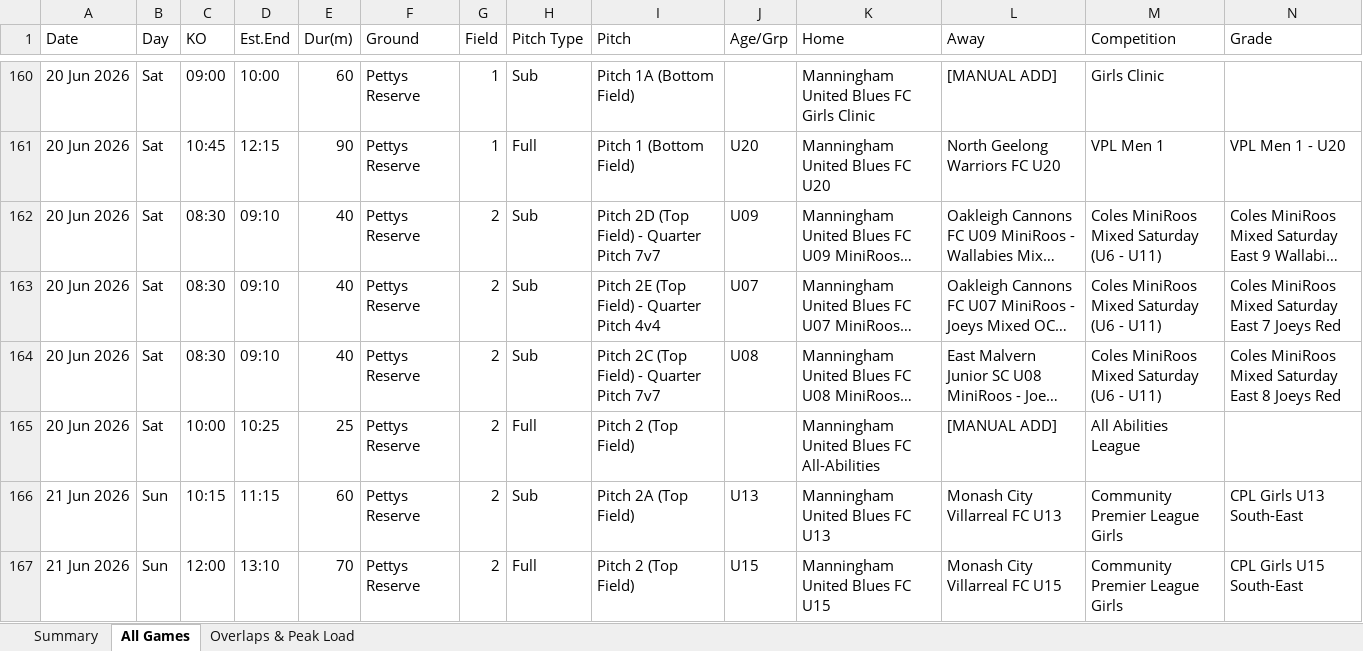
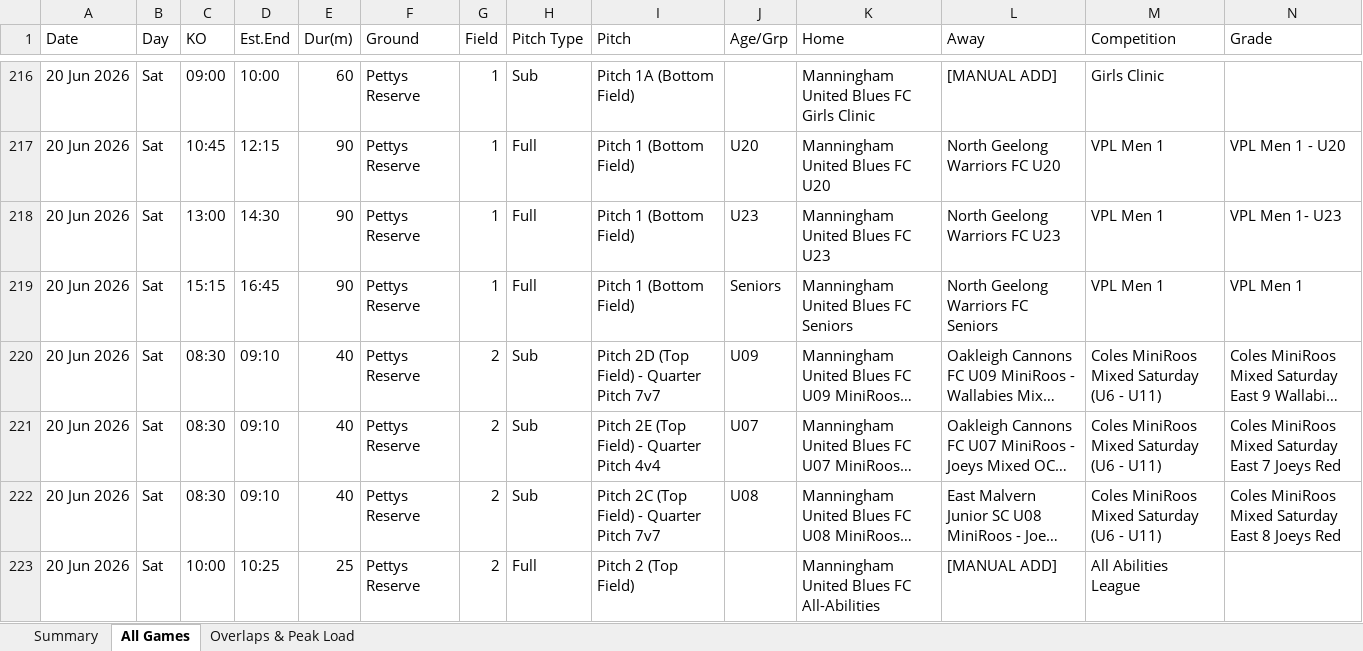
Before and after one commit to vmontuoro/MUFC, an Excel workbook: Manningham_fixtures_and_overlaps.xlsx, sheet All Games, drawn as a sheet; only a part is shown, gaps mark what is left out; the shorter side is filled out with more unchanged rows; long unchanged cells end in …; values as stored, in another font and other column widths than the file's, no cell formats; rows hold the shown columns only; the diff covers the shown part only; the diff names each change by its address in the sheet, - before the commit and + after, or states it on an @@ line.

```diff
--- a/Manningham_fixtures_and_overlaps.xlsx (sheet All Games)
+++ b/Manningham_fixtures_and_overlaps.xlsx (sheet All Games)
+row 218: 20 Jun 2026 | Sat | 13:00 | 14:30 | 90 | Pettys Reserve | 1 | Full | Pitch 1 (Bottom Field) | U23 | Manningham United Blues FC U23 | North Geelong Warriors FC U23 | VPL Men 1 | VPL Men 1- U23
+row 219: 20 Jun 2026 | Sat | 15:15 | 16:45 | 90 | Pettys Reserve | 1 | Full | Pitch 1 (Bottom Field) | Seniors | Manningham United Blues FC Seniors | North Geelong Warriors FC Seniors | VPL Men 1 | VPL Men 1
```
Also changed, not shown: 92 added rows elsewhere in this sheet, sheet Summary, cell formats, 4 other files.
